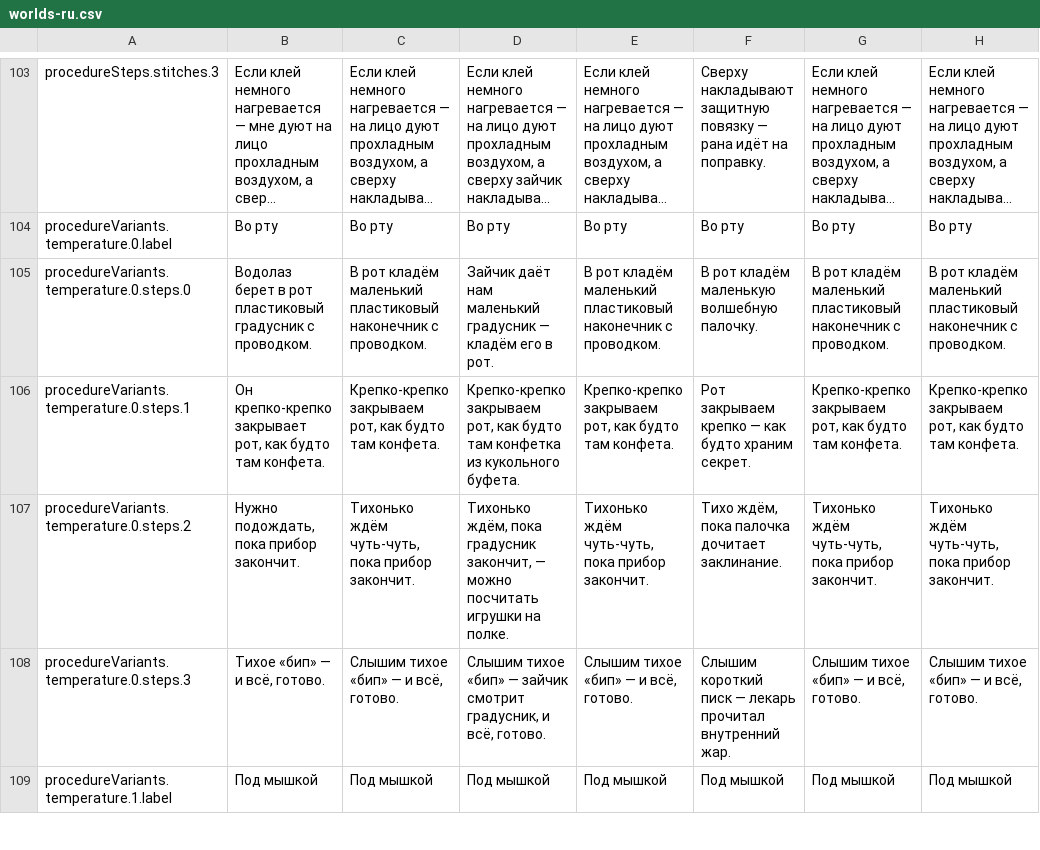
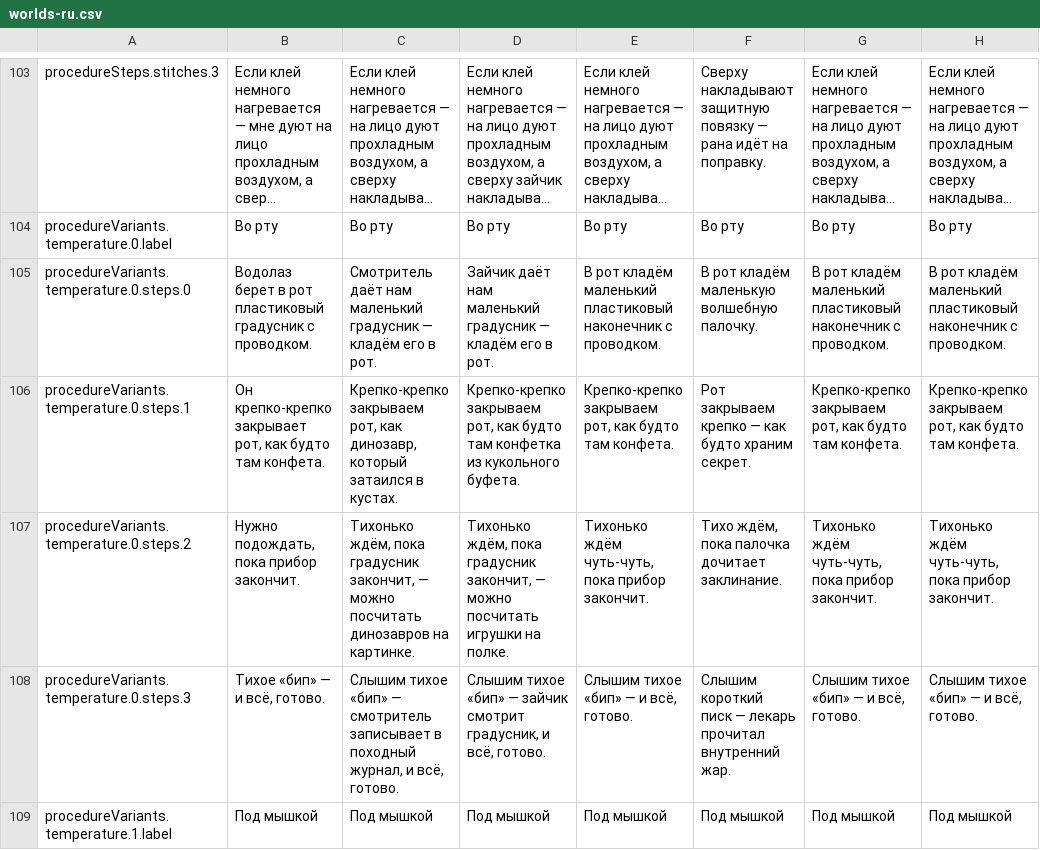
Before and after one commit to mashlom/accessible-er, a CSV file: docs/exports/worlds-ru.csv, drawn as a sheet; only a part is shown, gaps mark what is left out; long unchanged cells end in …; the diff covers the shown part only.

```diff
--- a/docs/exports/worlds-ru.csv
+++ b/docs/exports/worlds-ru.csv
@@ -104,6 +104,6 @@
 "procedureVariants.temperature.0.label","Во рту","Во рту","Во рту","Во рту","Во рту","Во рту","Во рту"
-"procedureVariants.temperature.0.steps.0","Водолаз берет в рот пластиковый градусник с проводком.","В рот кладём маленький пластиковый наконечник с проводком.","Зайчик даёт нам маленький градусник — кладём его в рот.","В рот кладём маленький пластиковый наконечник с проводком.","В рот кладём маленькую волшебную палочку.","В рот кладём маленький пластиковый наконечник с проводком.","В рот кладём маленький пластиковый наконечник с проводком."
-"procedureVariants.temperature.0.steps.1","Он крепко-крепко закрывает рот, как будто там конфета.","Крепко-крепко закрываем рот, как будто там конфета.","Крепко-крепко закрываем рот, как будто там конфетка из кукольного буфета.","Крепко-крепко закрываем рот, как будто там конфета.","Рот закрываем крепко — как будто храним секрет.","Крепко-крепко закрываем рот, как будто там конфета.","Крепко-крепко закрываем рот, как будто там конфета."
-"procedureVariants.temperature.0.steps.2","Нужно подождать, пока прибор закончит.","Тихонько ждём чуть-чуть, пока прибор закончит.","Тихонько ждём, пока градусник закончит, — можно посчитать игрушки на полке.","Тихонько ждём чуть-чуть, пока прибор закончит.","Тихо ждём, пока палочка дочитает заклинание.","Тихонько ждём чуть-чуть, пока прибор закончит.","Тихонько ждём чуть-чуть, пока прибор закончит."
-"procedureVariants.temperature.0.steps.3","Тихое «бип» — и всё, готово.","Слышим тихое «бип» — и всё, готово.","Слышим тихое «бип» — зайчик смотрит градусник, и всё, готово.","Слышим тихое «бип» — и всё, готово.","Слышим короткий писк — лекарь прочитал внутренний жар.","Слышим тихое «бип» — и всё, готово.","Слышим тихое «бип» — и всё, готово."
+"procedureVariants.temperature.0.steps.0","Водолаз берет в рот пластиковый градусник с проводком.","Смотритель даёт нам маленький градусник — кладём его в рот.","Зайчик даёт нам маленький градусник — кладём его в рот.","В рот кладём маленький пластиковый наконечник с проводком.","В рот кладём маленькую волшебную палочку.","В рот кладём маленький пластиковый наконечник с проводком.","В рот кладём маленький пластиковый наконечник с проводком."
+"procedureVariants.temperature.0.steps.1","Он крепко-крепко закрывает рот, как будто там конфета.","Крепко-крепко закрываем рот, как динозавр, который затаился в кустах.","Крепко-крепко закрываем рот, как будто там конфетка из кукольного буфета.","Крепко-крепко закрываем рот, как будто там конфета.","Рот закрываем крепко — как будто храним секрет.","Крепко-крепко закрываем рот, как будто там конфета.","Крепко-крепко закрываем рот, как будто там конфета."
+"procedureVariants.temperature.0.steps.2","Нужно подождать, пока прибор закончит.","Тихонько ждём, пока градусник закончит, — можно посчитать динозавров на картинке.","Тихонько ждём, пока градусник закончит, — можно посчитать игрушки на полке.","Тихонько ждём чуть-чуть, пока прибор закончит.","Тихо ждём, пока палочка дочитает заклинание.","Тихонько ждём чуть-чуть, пока прибор закончит.","Тихонько ждём чуть-чуть, пока прибор закончит."
+"procedureVariants.temperature.0.steps.3","Тихое «бип» — и всё, готово.","Слышим тихое «бип» — смотритель записывает в походный журнал, и всё, готово.","Слышим тихое «бип» — зайчик смотрит градусник, и всё, готово.","Слышим тихое «бип» — и всё, готово.","Слышим короткий писк — лекарь прочитал внутренний жар.","Слышим тихое «бип» — и всё, готово.","Слышим тихое «бип» — и всё, готово."
 "procedureVariants.temperature.1.label","Под мышкой","Под мышкой","Под мышкой","Под мышкой","Под мышкой","Под мышкой","Под мышкой"
```
Also changed, not shown: 14 edited cells elsewhere in this file, docs/exports/worlds-en.csv, docs/exports/worlds-he.csv, 2 other files.
